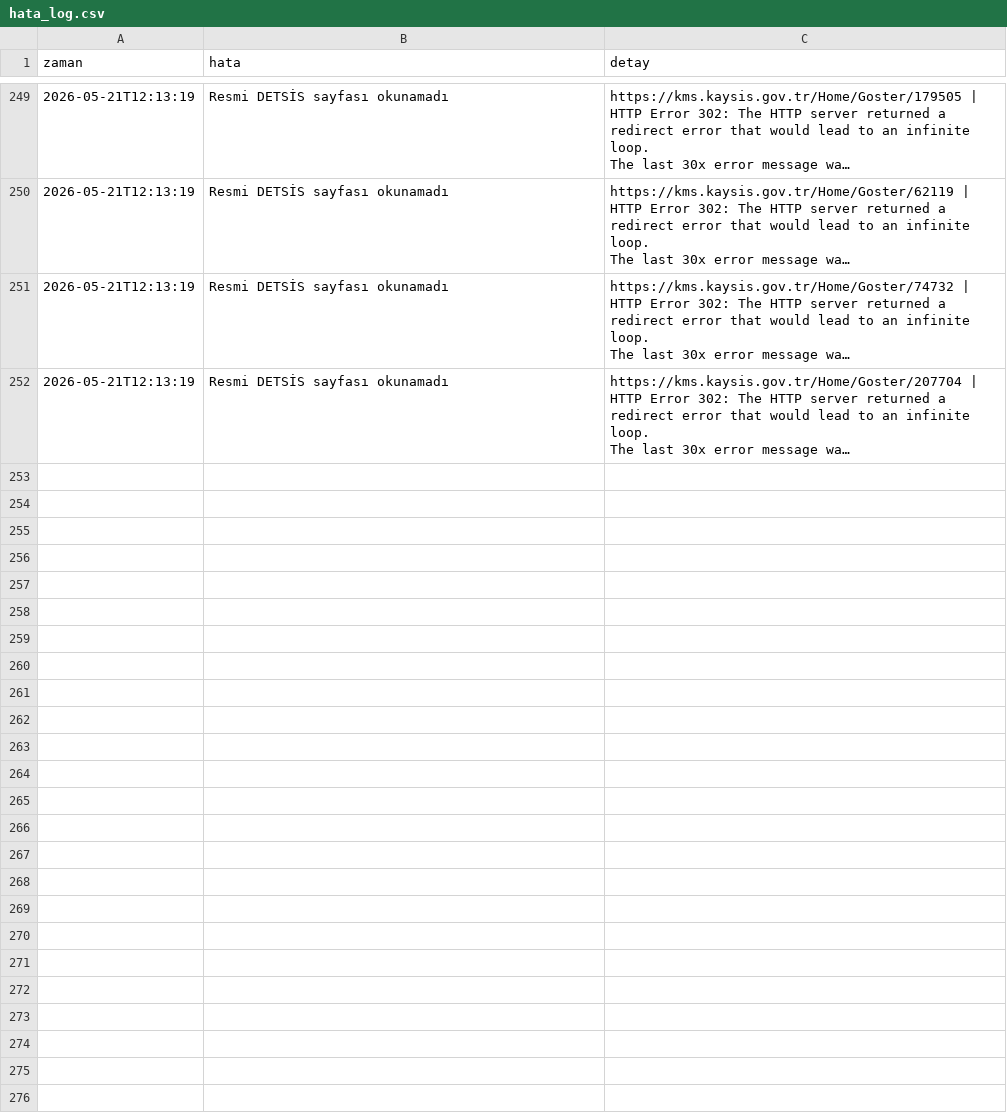
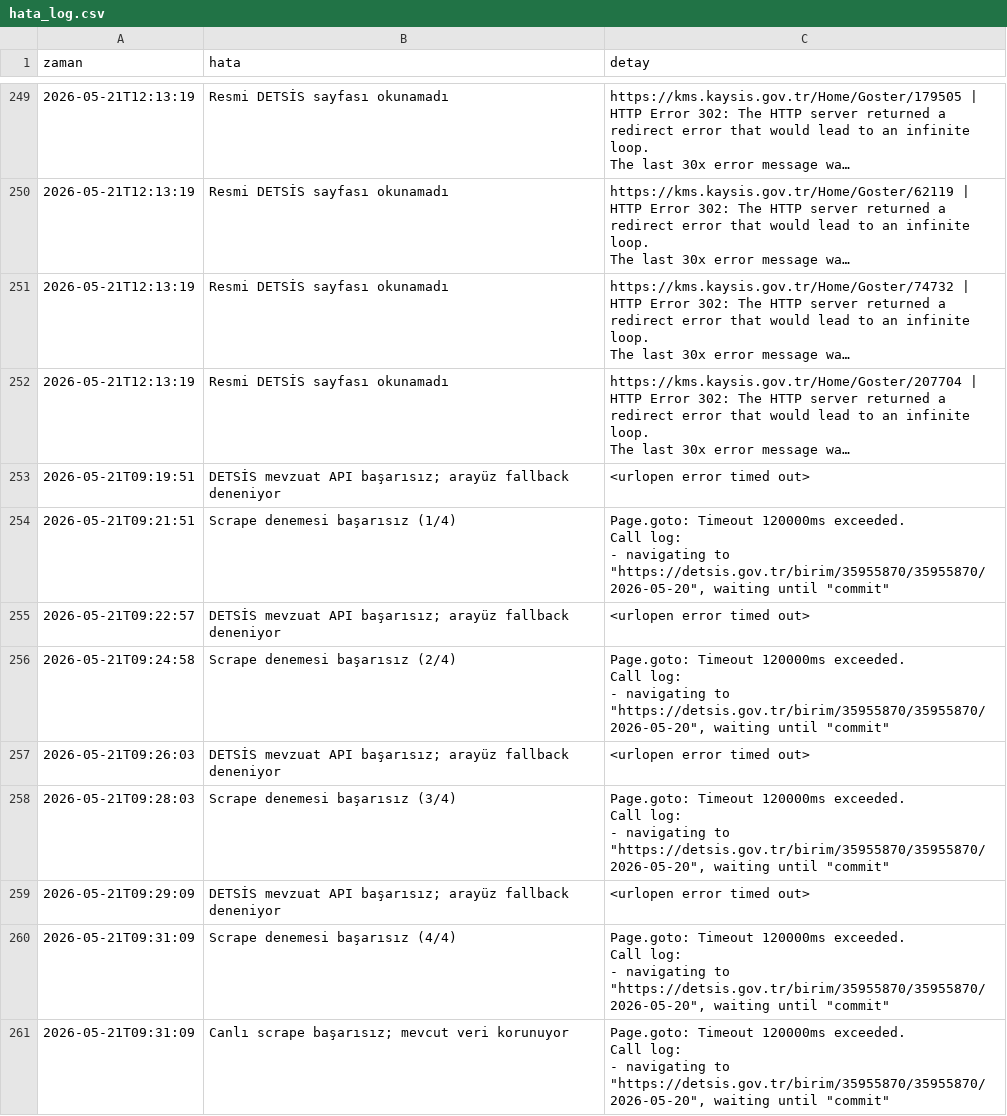
Before and after one commit to anilcetinel/detsis-mevzuat-paneli, a CSV file: logs/hata_log.csv, drawn as a sheet; only a part is shown, gaps mark what is left out; long unchanged cells end in …; ↵ is a line break in a cell; the diff names each change by its address in the sheet, - before the commit and + after, or states it on an @@ line.

```diff
--- a/logs/hata_log.csv
+++ b/logs/hata_log.csv
+row 253: 2026-05-21T09:19:51 | DETSİS mevzuat API başarısız; arayüz fallback deneniyor | <urlopen error timed out>
+row 254: 2026-05-21T09:21:51 | Scrape denemesi başarısız (1/4) | Page.goto: Timeout 120000ms exceeded. ↵ Call log: ↵ - navigating to "https://detsis.gov.tr/birim/35955870/35955870/2026-05-20", waiting until "commit"
+row 255: 2026-05-21T09:22:57 | DETSİS mevzuat API başarısız; arayüz fallback deneniyor | <urlopen error timed out>
+row 256: 2026-05-21T09:24:58 | Scrape denemesi başarısız (2/4) | Page.goto: Timeout 120000ms exceeded. ↵ Call log: ↵ - navigating to "https://detsis.gov.tr/birim/35955870/35955870/2026-05-20", waiting until "commit"
+row 257: 2026-05-21T09:26:03 | DETSİS mevzuat API başarısız; arayüz fallback deneniyor | <urlopen error timed out>
+row 258: 2026-05-21T09:28:03 | Scrape denemesi başarısız (3/4) | Page.goto: Timeout 120000ms exceeded. ↵ Call log: ↵ - navigating to "https://detsis.gov.tr/birim/35955870/35955870/2026-05-20", waiting until "commit"
+row 259: 2026-05-21T09:29:09 | DETSİS mevzuat API başarısız; arayüz fallback deneniyor | <urlopen error timed out>
+row 260: 2026-05-21T09:31:09 | Scrape denemesi başarısız (4/4) | Page.goto: Timeout 120000ms exceeded. ↵ Call log: ↵ - navigating to "https://detsis.gov.tr/birim/35955870/35955870/2026-05-20", waiting until "commit"
+row 261: 2026-05-21T09:31:09 | Canlı scrape başarısız; mevcut veri korunuyor | Page.goto: Timeout 120000ms exceeded. ↵ Call log: ↵ - navigating to "https://detsis.gov.tr/birim/35955870/35955870/2026-05-20", waiting until "commit"
```
Also changed, not shown: 2 other files.
